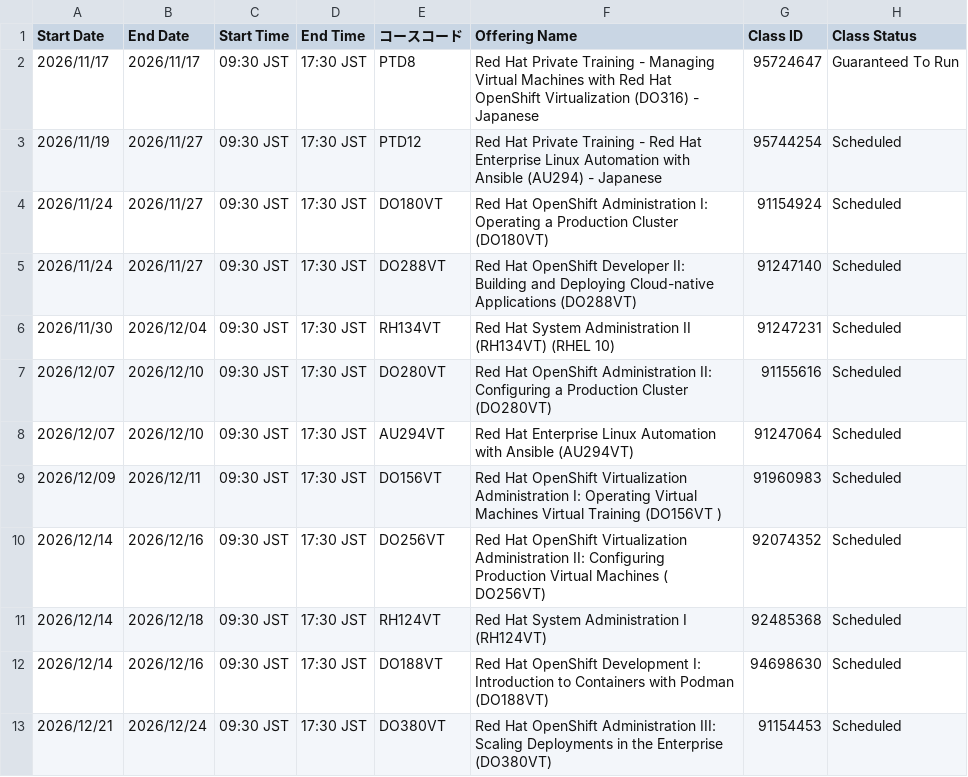
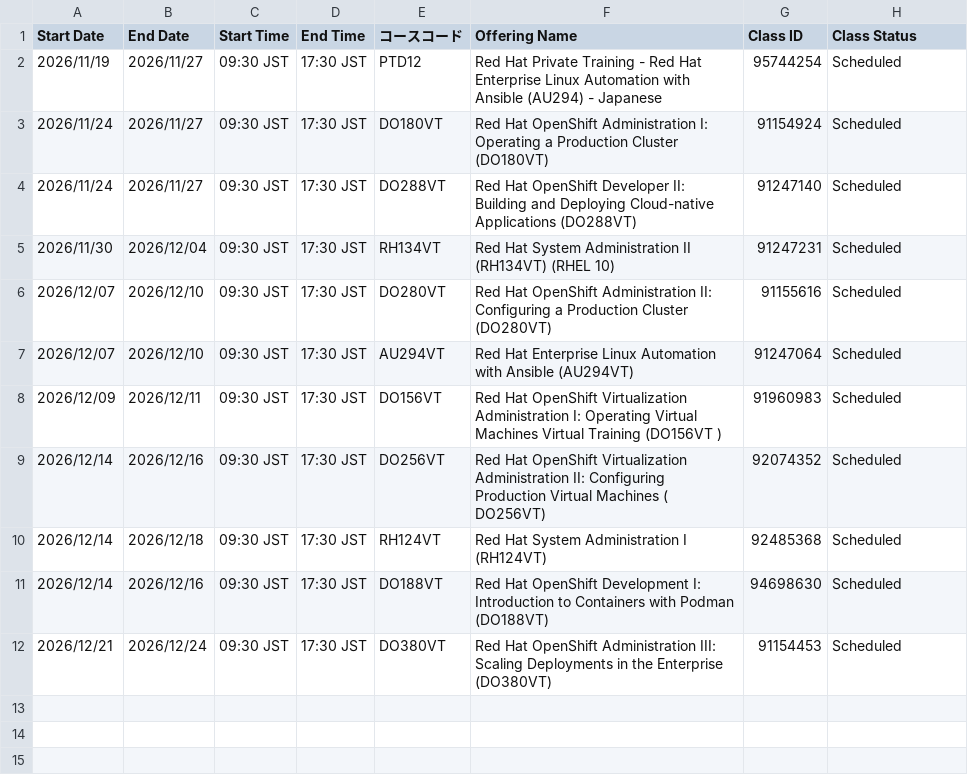
Before and after one commit to Lab8010/redhat-training-schedule, a CSV file: docs/data_2026.csv, drawn as a sheet.

Commit message:
chore(schedule): update data.csv from ClassOutlook export (2026-11-12 10:55)

```diff
--- a/docs/data_2026.csv
+++ b/docs/data_2026.csv
@@ -1,3 +1,2 @@
 Start Date,End Date,Start Time,End Time,コースコード,Offering Name,Class ID,Class Status
-2026/11/17,2026/11/17,09:30 JST,17:30 JST,PTD8,Red Hat Private Training - Managing Virtual Machines with Red Hat OpenShift Virtualization (DO316) - Japanese,95724647,Guaranteed To Run
 2026/11/19,2026/11/27,09:30 JST,17:30 JST,PTD12,Red Hat Private Training - Red Hat Enterprise Linux Automation with Ansible (AU294) - Japanese,95744254,Scheduled
```
